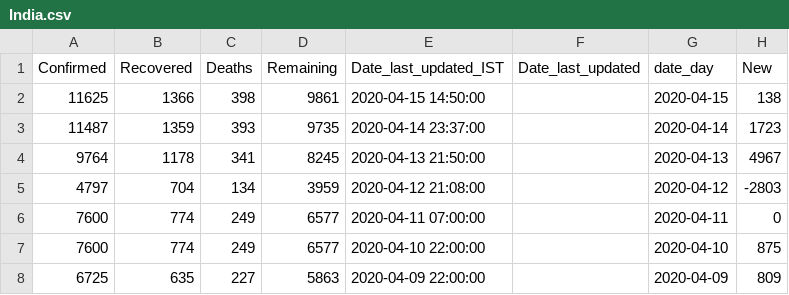
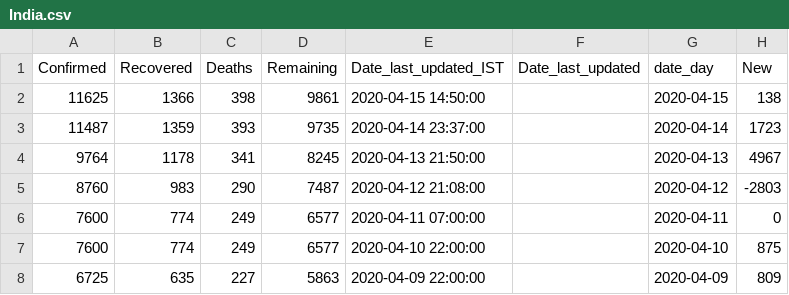
Before and after one commit to ihapoorv/data-updated, a CSV file: cumulative_data/India.csv, drawn as a sheet; only a part is shown.

Commit message:
Data1526

```diff
--- a/cumulative_data/India.csv
+++ b/cumulative_data/India.csv
@@ -4,3 +4,3 @@ Confirmed,Recovered,Deaths,Remaining,Date_last_updated_IST,Date_last_updated,dat
 9764,1178,341,8245,2020-04-13 21:50:00,,2020-04-13,4967
-4797,704,134,3959,2020-04-12 21:08:00,,2020-04-12,-2803
+8760,983,290,7487,2020-04-12 21:08:00,,2020-04-12,-2803
 7600,774,249,6577,2020-04-11 07:00:00,,2020-04-11,0
```
